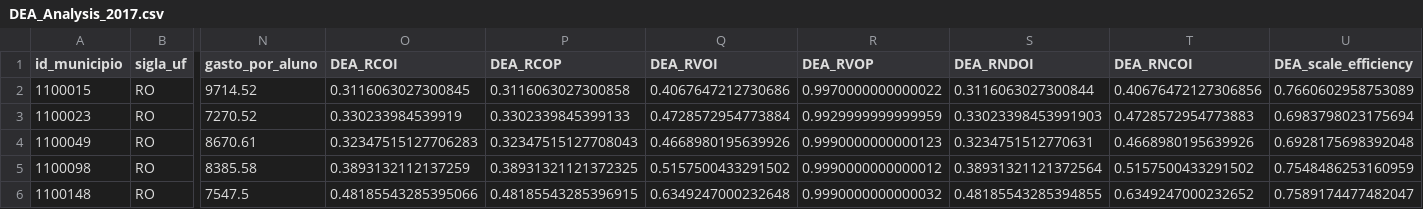
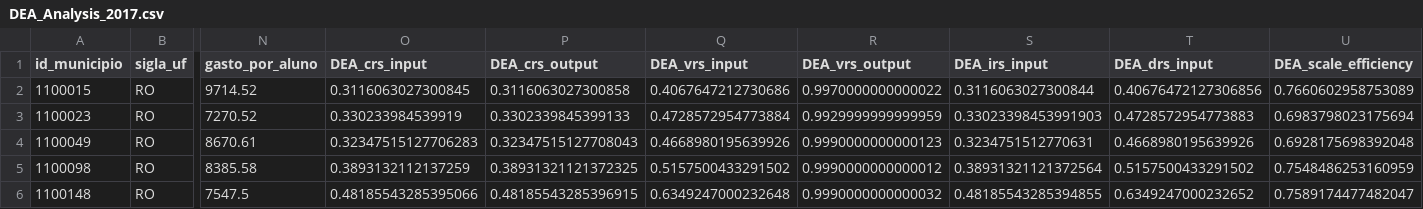
Before and after one commit to puffdapaz/DEApython, a CSV file: data/output/DEA_Analysis_2017.csv, drawn as a sheet; only a part is shown, gaps mark what is left out; the diff names each change by its address in the sheet, - before the commit and + after, or states it on an @@ line.

```diff
--- a/data/output/DEA_Analysis_2017.csv
+++ b/data/output/DEA_Analysis_2017.csv
-O1: DEA_RCOI
+O1: DEA_crs_input
-P1: DEA_RCOP
+P1: DEA_crs_output
-Q1: DEA_RVOI
+Q1: DEA_vrs_input
-R1: DEA_RVOP
+R1: DEA_vrs_output
-S1: DEA_RNDOI
+S1: DEA_irs_input
-T1: DEA_RNCOI
+T1: DEA_drs_input
```
Also changed, not shown: data/output/DEA_Analysis_2019.csv, data/output/DEA_Summary_2017.csv, 13 other files.
